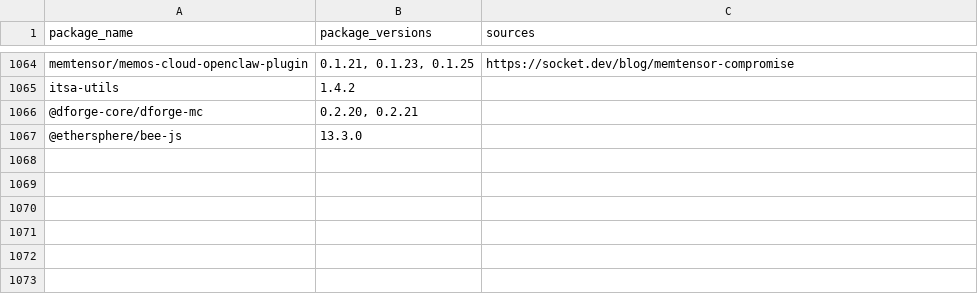
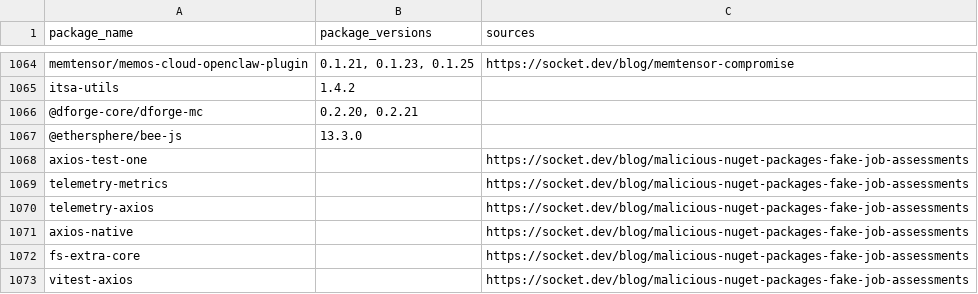
Before and after one commit to indocanadian416/IOC, a CSV file: consolidated_iocs.csv, drawn as a sheet; only a part is shown, gaps mark what is left out; the diff names each change by its address in the sheet, - before the commit and + after, or states it on an @@ line.

Commit message:
Update consolidated_iocs.csv

```diff
--- a/consolidated_iocs.csv
+++ b/consolidated_iocs.csv
+row 1068: axios-test-one |  | https://socket.dev/blog/malicious-nuget-packages-fake-job-assessments
+row 1069: telemetry-metrics |  | https://socket.dev/blog/malicious-nuget-packages-fake-job-assessments
+row 1070: telemetry-axios |  | https://socket.dev/blog/malicious-nuget-packages-fake-job-assessments
+row 1071: axios-native |  | https://socket.dev/blog/malicious-nuget-packages-fake-job-assessments
+row 1072: fs-extra-core |  | https://socket.dev/blog/malicious-nuget-packages-fake-job-assessments
+row 1073: vitest-axios |  | https://socket.dev/blog/malicious-nuget-packages-fake-job-assessments
```
